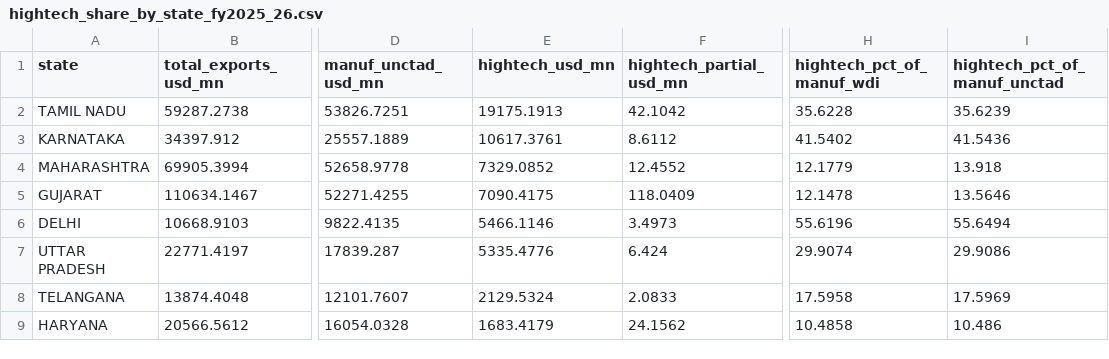
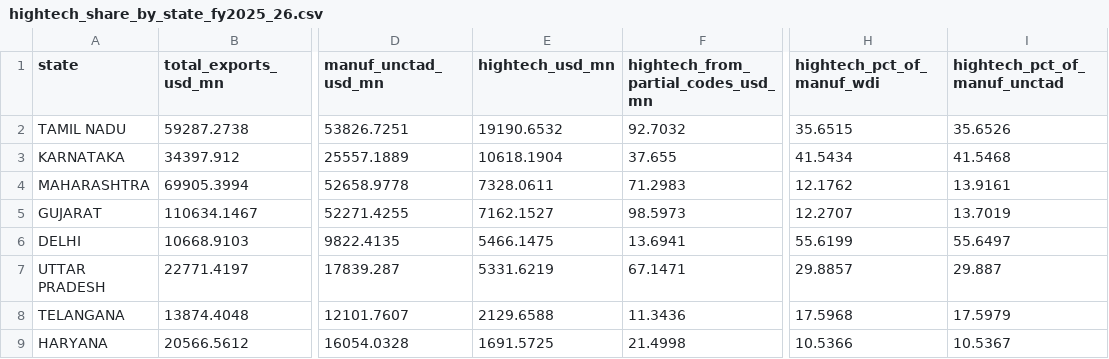
Before and after one commit to Tiru-Kaggundi/HighTechExports, a CSV file: data/processed/hightech_share_by_state_fy2025_26.csv, drawn as a sheet; only a part is shown, gaps mark what is left out; the diff covers the shown part only; the diff names each change by its address in the sheet, - before the commit and + after, or states it on an @@ line.

```diff
--- a/data/processed/hightech_share_by_state_fy2025_26.csv
+++ b/data/processed/hightech_share_by_state_fy2025_26.csv
-F1: hightech_partial_usd_mn
+F1: hightech_from_partial_codes_usd_mn
-E2 (hightech_usd_mn): 19175.1913
+E2 (hightech_usd_mn): 19190.6532
-F2: 42.1042
+F2: 92.7032
-H2 (hightech_pct_of_manuf_wdi): 35.6228
+H2 (hightech_pct_of_manuf_wdi): 35.6515
-I2 (hightech_pct_of_manuf_unctad): 35.6239
+I2 (hightech_pct_of_manuf_unctad): 35.6526
-E3 (hightech_usd_mn): 10617.3761
+E3 (hightech_usd_mn): 10618.1904
-F3: 8.6112
+F3: 37.655
-H3 (hightech_pct_of_manuf_wdi): 41.5402
+H3 (hightech_pct_of_manuf_wdi): 41.5434
-I3 (hightech_pct_of_manuf_unctad): 41.5436
+I3 (hightech_pct_of_manuf_unctad): 41.5468
-E4 (hightech_usd_mn): 7329.0852
+E4 (hightech_usd_mn): 7328.0611
-F4: 12.4552
+F4: 71.2983
-H4 (hightech_pct_of_manuf_wdi): 12.1779
+H4 (hightech_pct_of_manuf_wdi): 12.1762
-I4 (hightech_pct_of_manuf_unctad): 13.918
+I4 (hightech_pct_of_manuf_unctad): 13.9161
-E5 (hightech_usd_mn): 7090.4175
+E5 (hightech_usd_mn): 7162.1527
-F5: 118.0409
+F5: 98.5973
-H5 (hightech_pct_of_manuf_wdi): 12.1478
+H5 (hightech_pct_of_manuf_wdi): 12.2707
-I5 (hightech_pct_of_manuf_unctad): 13.5646
+I5 (hightech_pct_of_manuf_unctad): 13.7019
-E6 (hightech_usd_mn): 5466.1146
+E6 (hightech_usd_mn): 5466.1475
-F6: 3.4973
+F6: 13.6941
-H6 (hightech_pct_of_manuf_wdi): 55.6196
+H6 (hightech_pct_of_manuf_wdi): 55.6199
-I6 (hightech_pct_of_manuf_unctad): 55.6494
+I6 (hightech_pct_of_manuf_unctad): 55.6497
-E7 (hightech_usd_mn): 5335.4776
+E7 (hightech_usd_mn): 5331.6219
-F7: 6.424
+F7: 67.1471
-H7 (hightech_pct_of_manuf_wdi): 29.9074
+H7 (hightech_pct_of_manuf_wdi): 29.8857
-I7 (hightech_pct_of_manuf_unctad): 29.9086
+I7 (hightech_pct_of_manuf_unctad): 29.887
-E8 (hightech_usd_mn): 2129.5324
+E8 (hightech_usd_mn): 2129.6588
-F8: 2.0833
+F8: 11.3436
-H8 (hightech_pct_of_manuf_wdi): 17.5958
+H8 (hightech_pct_of_manuf_wdi): 17.5968
-I8 (hightech_pct_of_manuf_unctad): 17.5969
+I8 (hightech_pct_of_manuf_unctad): 17.5979
-E9 (hightech_usd_mn): 1683.4179
+E9 (hightech_usd_mn): 1691.5725
-F9: 24.1562
+F9: 21.4998
-H9 (hightech_pct_of_manuf_wdi): 10.4858
+H9 (hightech_pct_of_manuf_wdi): 10.5366
-I9 (hightech_pct_of_manuf_unctad): 10.486
+I9 (hightech_pct_of_manuf_unctad): 10.5367
```
Also changed, not shown: 73 edited cells elsewhere in this file, data/processed/hightech_share_by_district_fy2025_26.csv, data/processed/india_hightech_by_group_national.csv, 16 other files.
